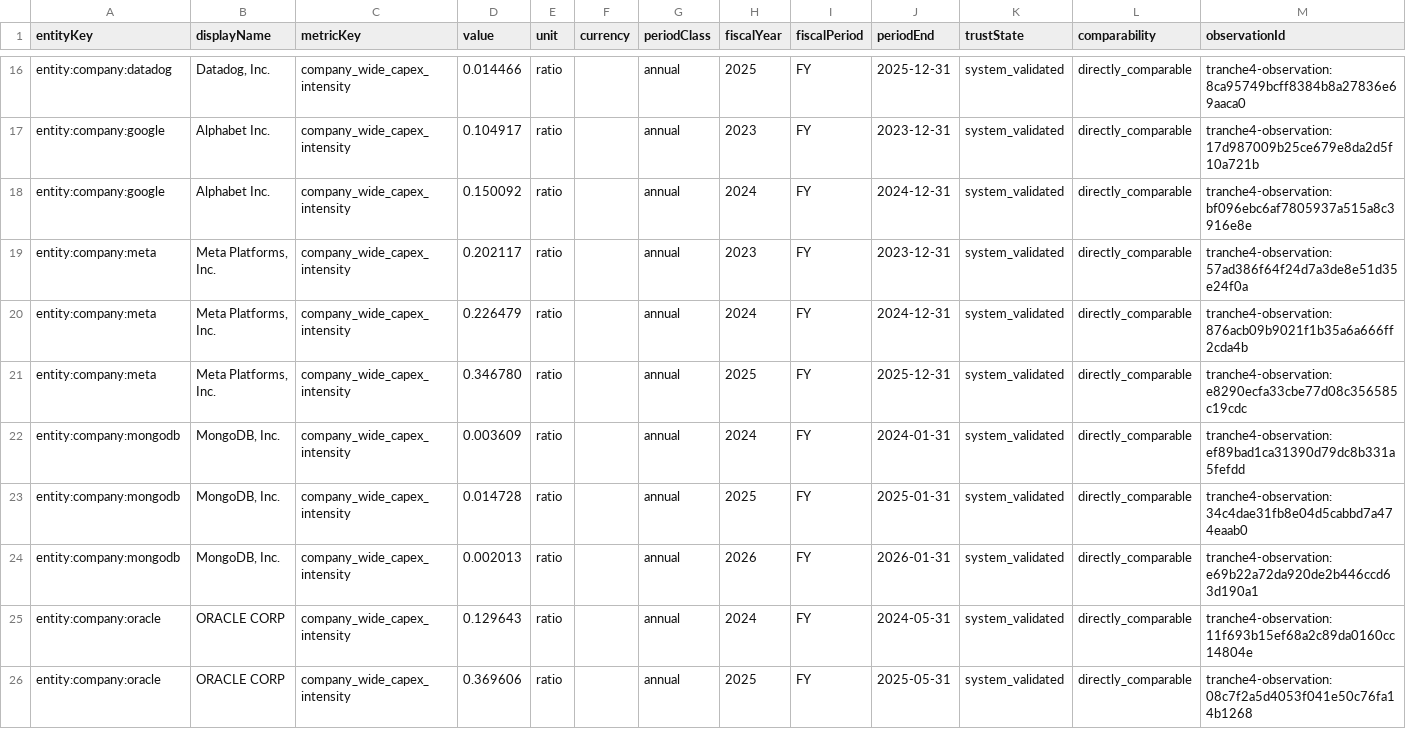
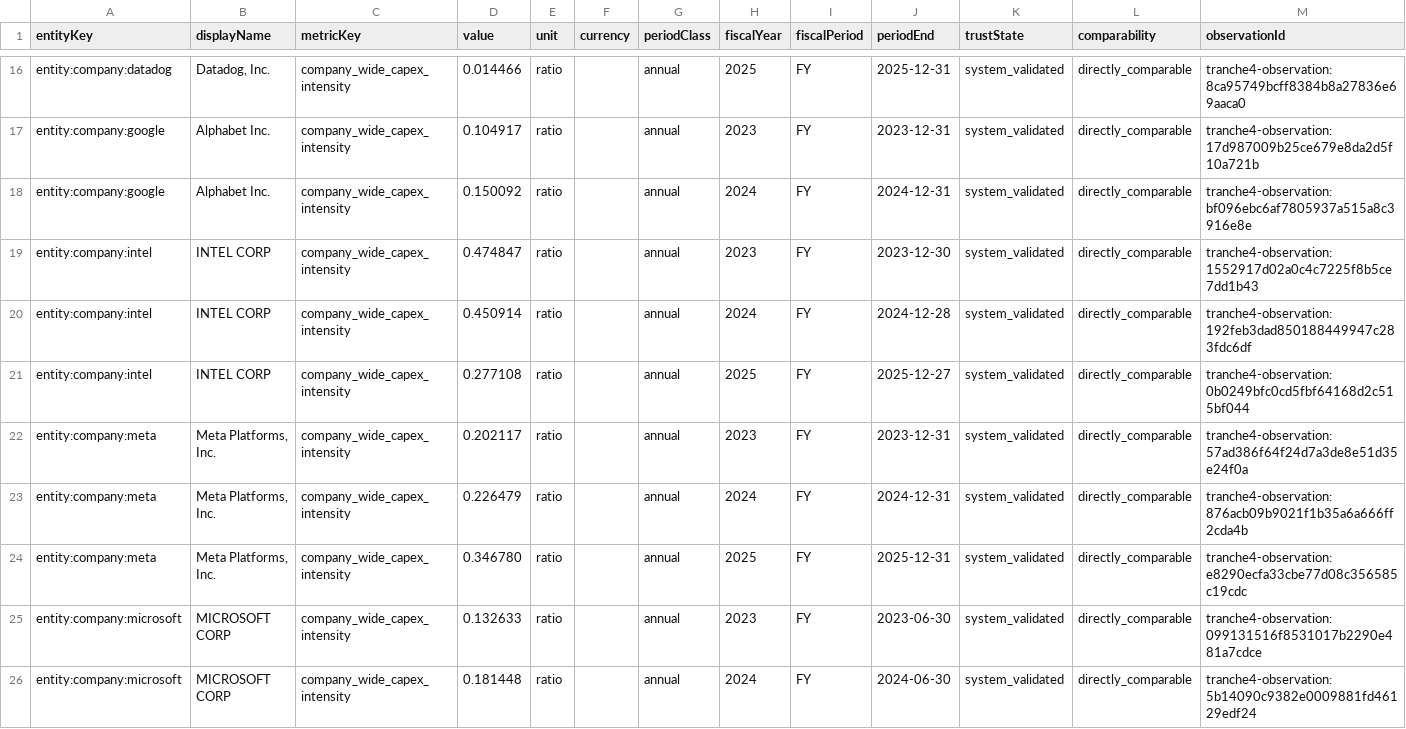
Before and after one commit to pk-prsnl-git-acct/ai-economy-ledger, a CSV file: data/analytics/tranche4_set1_candidate/company-wide-capex-intensity.csv, drawn as a sheet; only a part is shown, gaps mark what is left out; the shorter side is filled out with more unchanged rows; the diff covers the shown part only.

Commit message:
Rebind Tranche 4 compatibility to Candidate 4

```diff
--- a/data/analytics/tranche4_set1_candidate/company-wide-capex-intensity.csv
+++ b/data/analytics/tranche4_set1_candidate/company-wide-capex-intensity.csv
@@ -18,2 +18,5 @@ entity:company:google,Alphabet Inc.,company_wide_capex_intensity,0.104917,ratio,
 entity:company:google,Alphabet Inc.,company_wide_capex_intensity,0.150092,ratio,,annual,2024,FY,2024-12-31,system_validated,directly_comparable,tranche4-observation:bf096ebc6af7805937a515a8c3916e8e
+entity:company:intel,INTEL CORP,company_wide_capex_intensity,0.474847,ratio,,annual,2023,FY,2023-12-30,system_validated,directly_comparable,tranche4-observation:1552917d02a0c4c7225f8b5ce7dd1b43
+entity:company:intel,INTEL CORP,company_wide_capex_intensity,0.450914,ratio,,annual,2024,FY,2024-12-28,system_validated,directly_comparable,tranche4-observation:192feb3dad850188449947c283fdc6df
+entity:company:intel,INTEL CORP,company_wide_capex_intensity,0.277108,ratio,,annual,2025,FY,2025-12-27,system_validated,directly_comparable,tranche4-observation:0b0249bfc0cd5fbf64168d2c515bf044
 entity:company:meta,"Meta Platforms, Inc.",company_wide_capex_intensity,0.202117,ratio,,annual,2023,FY,2023-12-31,system_validated,directly_comparable,tranche4-observation:57ad386f64f24d7a3de8e51d35e24f0a
@@ -21 +24,3 @@ entity:company:meta,"Meta Platforms, Inc.",company_wide_capex_intensity,0.226479
 entity:company:meta,"Meta Platforms, Inc.",company_wide_capex_intensity,0.346780,ratio,,annual,2025,FY,2025-12-31,system_validated,directly_comparable,tranche4-observation:e8290ecfa33cbe77d08c356585c19cdc
+entity:company:microsoft,MICROSOFT CORP,company_wide_capex_intensity,0.132633,ratio,,annual,2023,FY,2023-06-30,system_validated,directly_comparable,tranche4-observation:099131516f8531017b2290e481a7cdce
+entity:company:microsoft,MICROSOFT CORP,company_wide_capex_intensity,0.181448,ratio,,annual,2024,FY,2024-06-30,system_validated,directly_comparable,tranche4-observation:5b14090c9382e0009881fd46129edf24
```
Also changed, not shown: 7 added rows elsewhere in this file, data/analytics/tranche4_set1_candidate/coverage-freshness-readiness-matrix.csv, data/analytics/tranche4_set1_candidate/latest-annual-company-comparison.csv, 37 other files.
